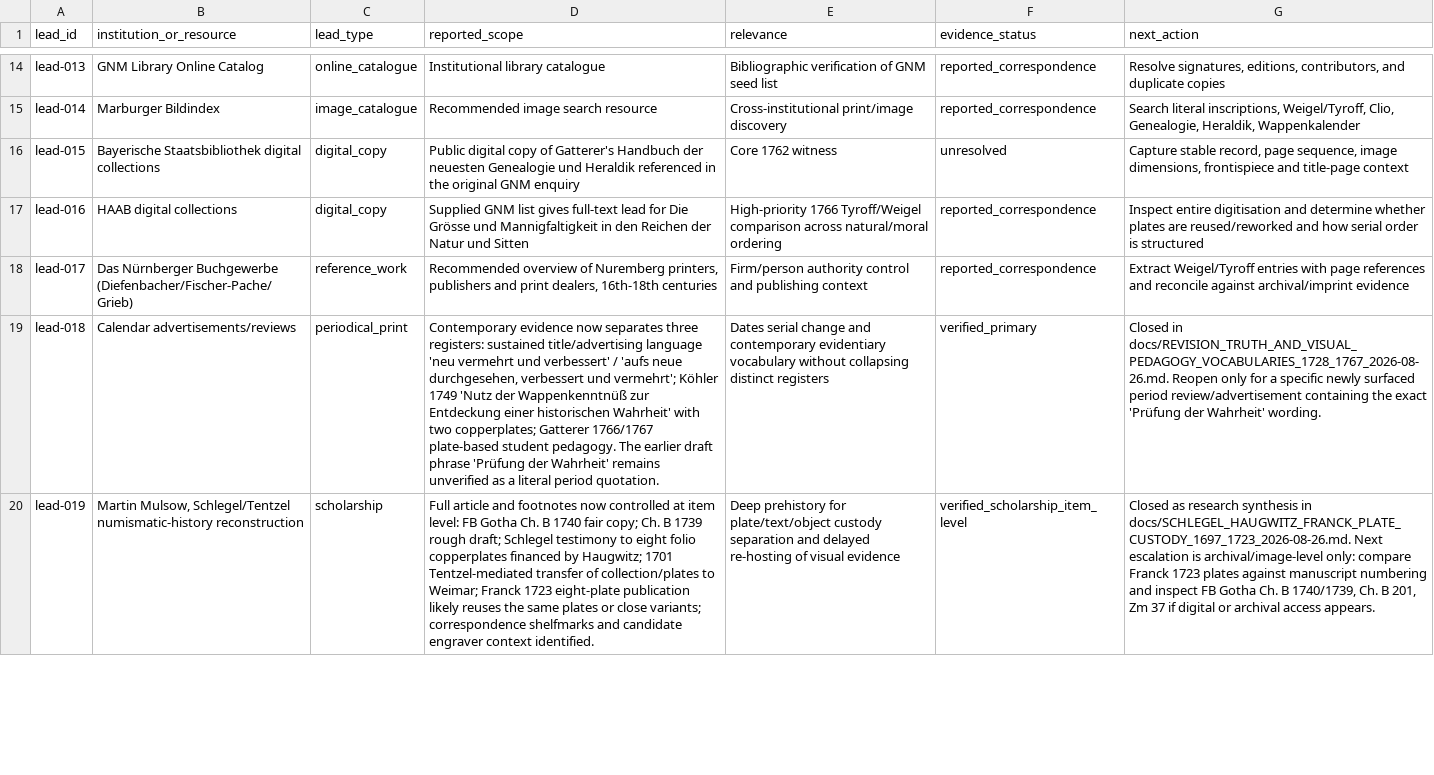
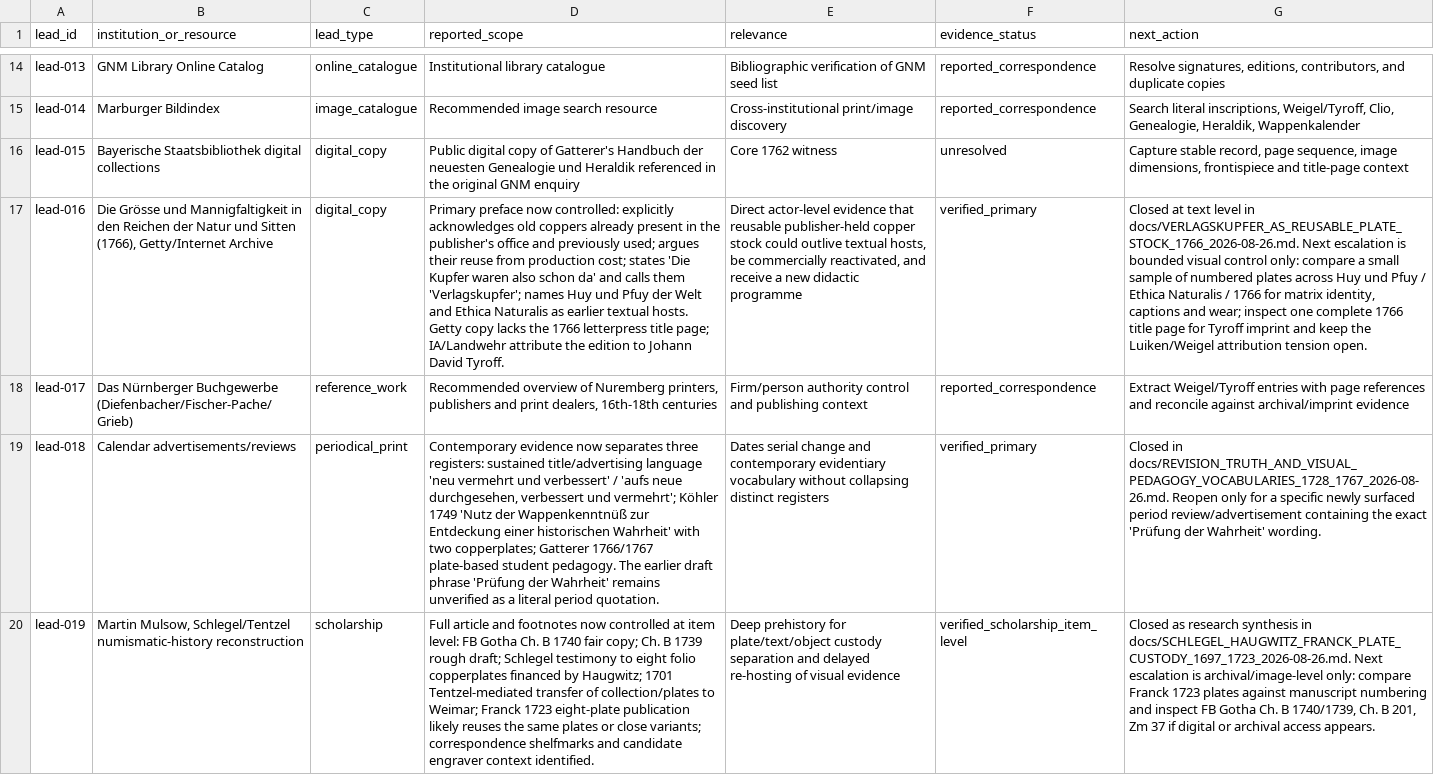
Before and after one commit to zhhos98-cell/frontispieces_18chistoriography, a CSV file: data/research_leads.csv, drawn as a sheet; only a part is shown, gaps mark what is left out; the diff covers the shown part only; the diff names each change by its address in the sheet, - before the commit and + after, or states it on an @@ line.

Commit message:
research: promote Verlagskupfer and Araujo controls

```diff
--- a/data/research_leads.csv
+++ b/data/research_leads.csv
-B17 (institution_or_resource): HAAB digital collections
+B17 (institution_or_resource): Die Grösse und Mannigfaltigkeit in den Reichen der Natur und Sitten (1766), Getty/Internet Archive
-D17 (reported_scope): Supplied GNM list gives full-text lead for Die Grösse und Mannigfaltigkeit in den Reichen der Natur und Sitten
+D17 (reported_scope): Primary preface now controlled: explicitly acknowledges old coppers already present in the publisher's office and previously used; argues their reuse from production cost; states 'Die Kupfer waren also schon da' and calls them 'Verlagskupfer'; names Huy und Pfuy der Welt and Ethica Naturalis as earlier textual hosts. Getty copy lacks the 1766 letterpress title page; IA/Landwehr attribute the edition to Johann David Tyroff.
-E17 (relevance): High-priority 1766 Tyroff/Weigel comparison across natural/moral ordering
+E17 (relevance): Direct actor-level evidence that reusable publisher-held copper stock could outlive textual hosts, be commercially reactivated, and receive a new didactic programme
-F17 (evidence_status): reported_correspondence
+F17 (evidence_status): verified_primary
-G17 (next_action): Inspect entire digitisation and determine whether plates are reused/reworked and how serial order is structured
+G17 (next_action): Closed at text level in docs/VERLAGSKUPFER_AS_REUSABLE_PLATE_STOCK_1766_2026-08-26.md. Next escalation is bounded visual control only: compare a small sample of numbered plates across Huy und Pfuy / Ethica Naturalis / 1766 for matrix identity, captions and wear; inspect one complete 1766 title page for Tyroff imprint and keep the Luiken/Weigel attribution tension open.
```
Also changed, not shown: 8 edited cells elsewhere in this file.
